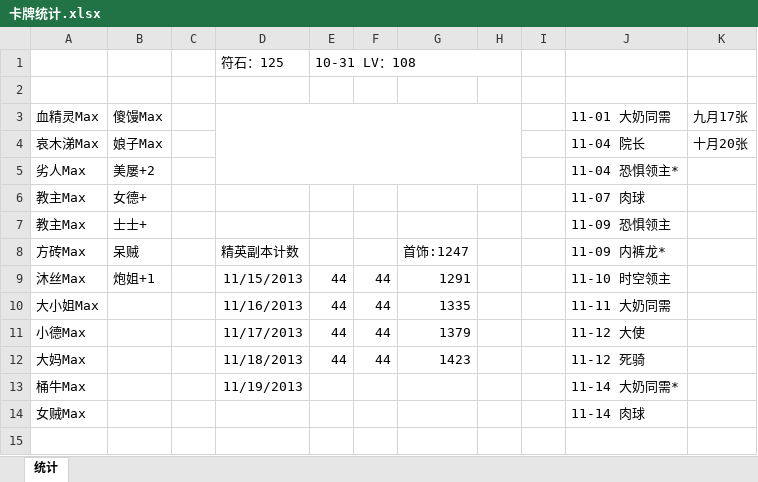
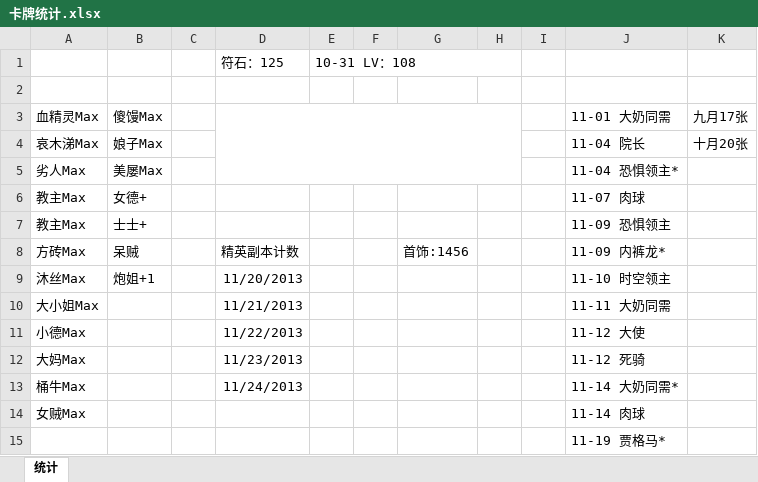
Before and after one commit to wusuoming/lyon, an Excel workbook: 学习笔记/我叫MT/卡牌统计.xlsx, sheet 统计, drawn as a sheet; values as stored, in another font and other column widths than the file's, no borders; the diff names each change by its address in the sheet, - before the commit and + after, or states it on an @@ line.

Commit message:
更新postgreSQL、我叫MT

```diff
--- a/学习笔记/我叫MT/卡牌统计.xlsx (sheet 统计)
+++ b/学习笔记/我叫MT/卡牌统计.xlsx (sheet 统计)
-B5 (傻馒Max): 美屡+2
+B5 (傻馒Max): 美屡Max
-G8: 首饰:1247
+G8: 首饰:1456
-D9: 11/15/2013
+D9: 11/20/2013
-E9:E12: 44
+E9:E12: (empty)
-F9:F12: 44
+F9:F12: (empty)
-G9: 1291
+G9: (empty)
-D10: 11/16/2013
+D10: 11/21/2013
-G10: 1335
+G10: (empty)
-D11: 11/17/2013
+D11: 11/22/2013
-G11: 1379
+G11: (empty)
-D12: 11/18/2013
+D12: 11/23/2013
-G12: 1423
+G12: (empty)
-D13: 11/19/2013
+D13: 11/24/2013
+row 15:  |  |  |  |  |  |  |  |  | 11-19 贾格马*
```
Also changed, not shown: 2 other files.
